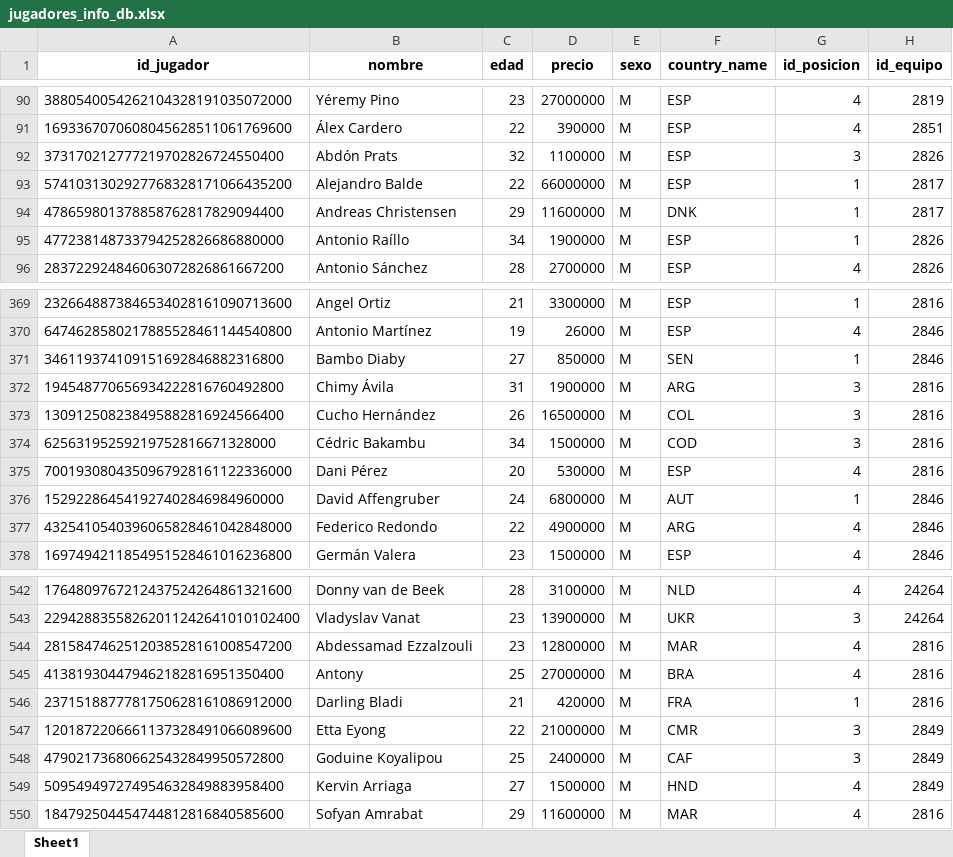
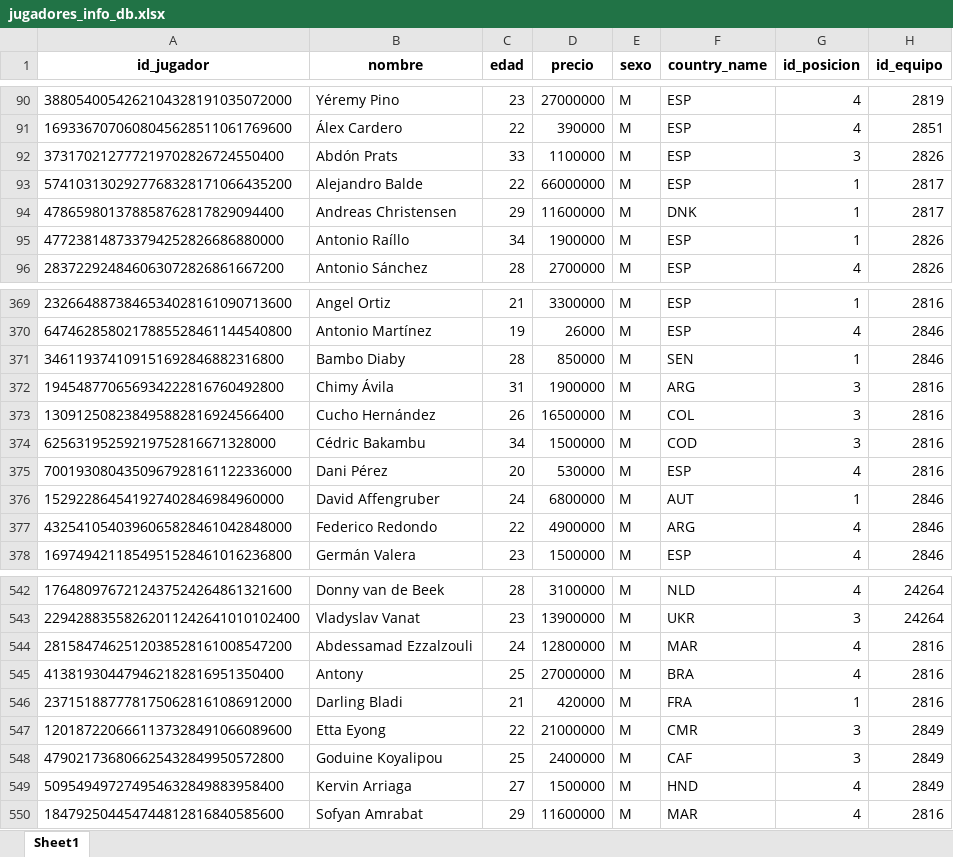
Before and after one commit to ivanarganda/proyectosFlet, an Excel workbook: webscrapping/sofascore/Server/files_initted/jugadores_info_db.xlsx, sheet Sheet1, drawn as a sheet; only a part is shown, gaps mark what is left out; values as stored, in another font and other column widths than the file's, no borders; the diff names each change by its address in the sheet, - before the commit and + after, or states it on an @@ line.

```diff
--- a/webscrapping/sofascore/Server/files_initted/jugadores_info_db.xlsx (sheet Sheet1)
+++ b/webscrapping/sofascore/Server/files_initted/jugadores_info_db.xlsx (sheet Sheet1)
-C92 (edad): 32
+C92 (edad): 33
-C371 (edad): 27
+C371 (edad): 28
-C544 (edad): 23
+C544 (edad): 24
```
Also changed, not shown: webscrapping/sofascore/Server/files_initted/equipos_info_db.xlsx, webscrapping/sofascore/Server/files_initted/estadios_info_db.xlsx, 15 other files.
